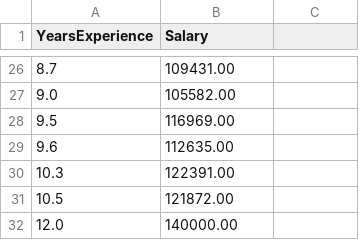
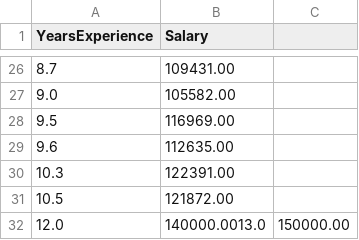
Before and after one commit to Jean56476/Session2_Ci-Cd, a CSV file: training_data.csv, drawn as a sheet; only a part is shown, gaps mark what is left out.

Commit message:
Trigger model training and release

```diff
--- a/training_data.csv
+++ b/training_data.csv
@@ -31,2 +31,2 @@ YearsExperience,Salary
 10.5,121872.00
-12.0,140000.00
+12.0,140000.0013.0,150000.00
```
